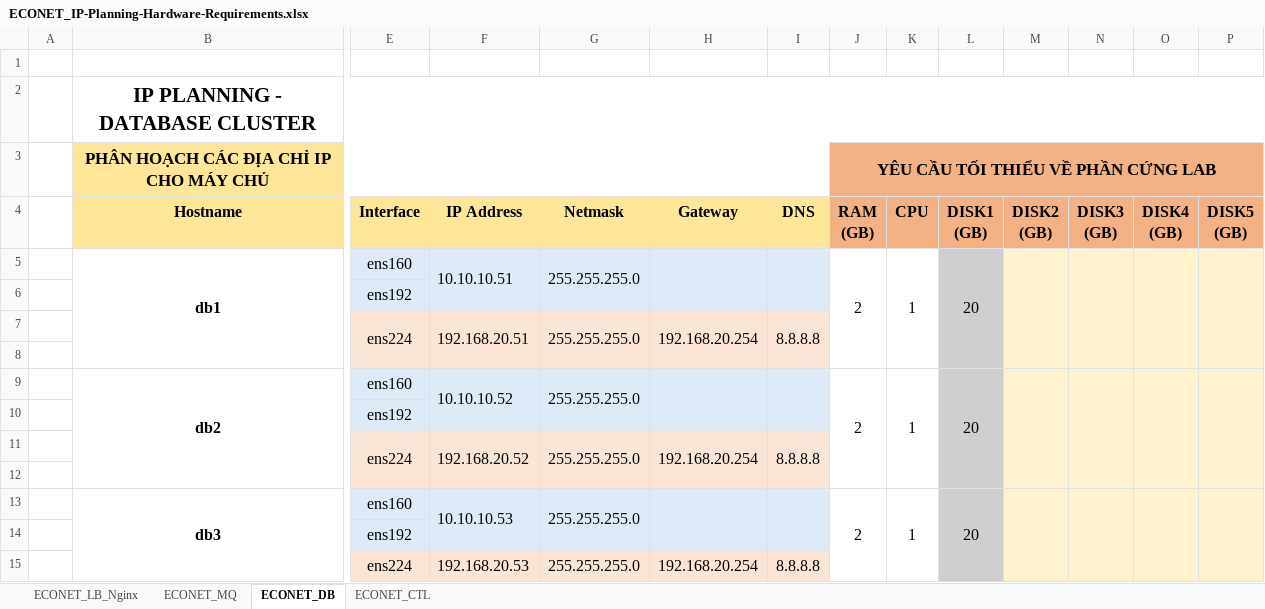
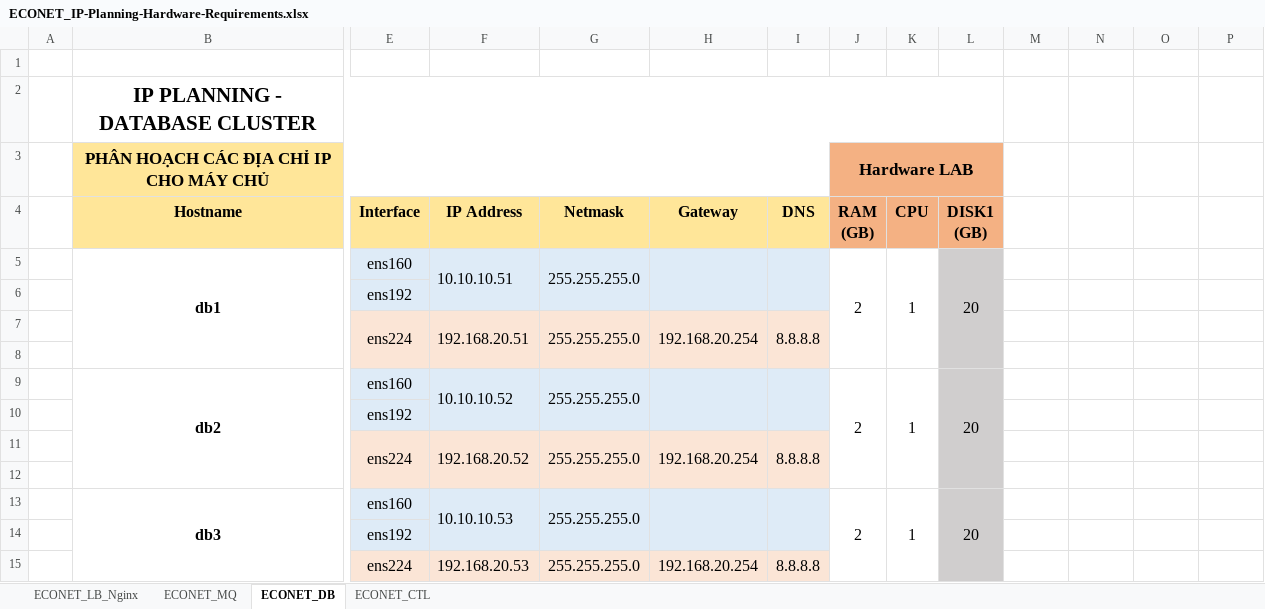
Before and after one commit to phonglh79/openstack-HA, an Excel workbook: tools/ECONET_IP-Planning-Hardware-Requirements.xlsx, sheet ECONET_DB, drawn as a sheet; only a part is shown, gaps mark what is left out; values as stored, in another font and other column widths than the file's, no borders; ↵ is a line break in a cell; the diff names each change by its address in the sheet, - before the commit and + after, or states it on an @@ line.

```diff
--- a/tools/ECONET_IP-Planning-Hardware-Requirements.xlsx (sheet ECONET_DB)
+++ b/tools/ECONET_IP-Planning-Hardware-Requirements.xlsx (sheet ECONET_DB)
-B2:P2 merged
+B2:L2 merged
-J3 (RAM (GB)): YÊU CẦU TỐI THIỂU VỀ PHẦN CỨNG LAB
+J3 (RAM (GB)): Hardware LAB
-J3:P3 merged
+J3:L3 merged
-M3:P4 fill: #F4B183
+M3:P4 fill: none
-M4: DISK2 ↵ (GB)
+M4: (empty)
-N4: DISK3 ↵ (GB)
+N4: (empty)
-O4: DISK4 ↵ (GB)
+O4: (empty)
-P4: DISK5 ↵ (GB)
+P4: (empty)
-M5:P15 fill: #FFF2CC
+M5:P15 fill: none
-M5:M8 merged
-N5:N8 merged
-O5:O8 merged
-P5:P8 merged
-M9:M12 merged
-N9:N12 merged
-O9:O12 merged
-P9:P12 merged
-M13:M15 merged
-N13:N15 merged
-O13:O15 merged
-P13:P15 merged
```
Also changed, not shown: 5 other files.
